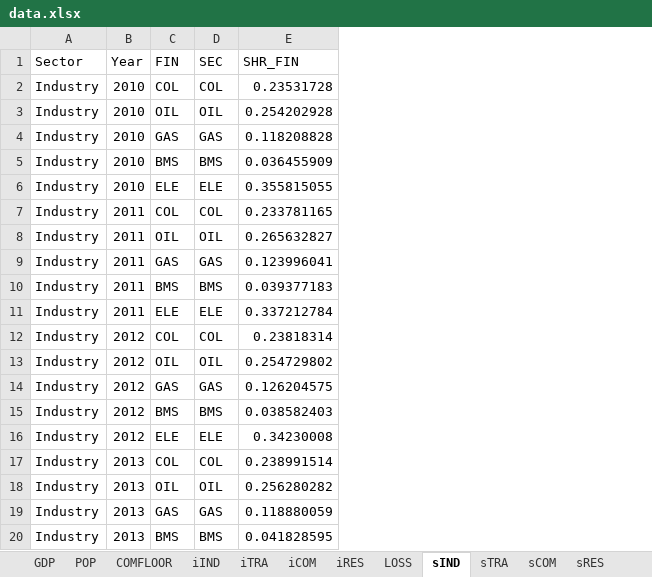
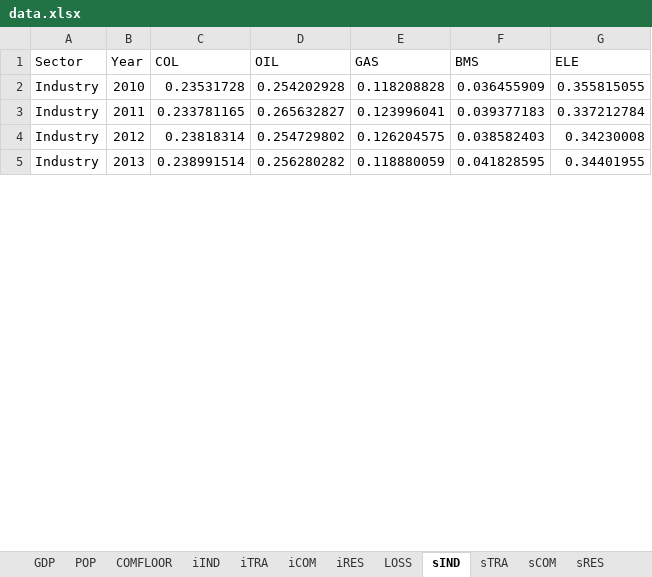
Before and after one commit to MoriShotaro/TA_model, an Excel workbook: xlsx/data.xlsx, sheet sIND, drawn as a sheet; only a part is shown; values as stored, in another font and other column widths than the file's, no borders; removed rows and columns are numbered as before the commit, all else as after; the diff covers the shown part only; the diff names each change by its address in the sheet, - before the commit and + after, or states it on an @@ line.

```diff
--- a/xlsx/data.xlsx (sheet sIND)
+++ b/xlsx/data.xlsx (sheet sIND)
-column C (FIN), row 4: GAS; row 9: GAS; row 14: GAS; row 19: GAS
-column D (SEC), row 4: GAS; row 9: GAS; row 14: GAS; row 19: GAS
+column C (COL), rows 2-5: 0.23531728 | 0.233781165 | 0.23818314 | 0.238991514
+column D (OIL), rows 2-5: 0.254202928 | 0.265632827 | 0.254729802 | 0.256280282
+column F (BMS), rows 2-5: 0.036455909 | 0.039377183 | 0.038582403 | 0.041828595
+column G (ELE), rows 2-5: 0.355815055 | 0.337212784 | 0.34230008 | 0.34401955
-E1: SHR_FIN
+E1: GAS
-row 2: Industry | 2010 | COL | COL | 0.23531728
-row 3: Industry | 2010 | OIL | OIL | 0.254202928
-row 5: Industry | 2010 | BMS | BMS | 0.036455909
-row 6: Industry | 2010 | ELE | ELE | 0.355815055
-row 7: Industry | 2011 | COL | COL | 0.233781165
-row 8: Industry | 2011 | OIL | OIL | 0.265632827
-row 10: Industry | 2011 | BMS | BMS | 0.039377183
-row 11: Industry | 2011 | ELE | ELE | 0.337212784
-row 12: Industry | 2012 | COL | COL | 0.23818314
-row 13: Industry | 2012 | OIL | OIL | 0.254729802
-row 15: Industry | 2012 | BMS | BMS | 0.038582403
-row 16: Industry | 2012 | ELE | ELE | 0.34230008
-row 17: Industry | 2013 | COL | COL | 0.238991514
-row 18: Industry | 2013 | OIL | OIL | 0.256280282
-row 20: Industry | 2013 | BMS | BMS | 0.041828595
```
Also changed, not shown: 29 removed rows elsewhere in this sheet, sheet sRES, sheet sCOM, sheet sTRA, xlsx/model.xlsx, 1 other file.
